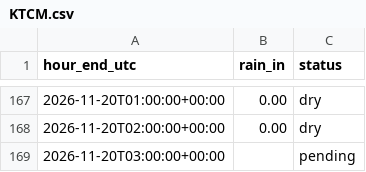
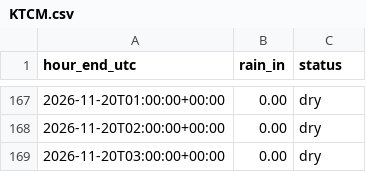
Before and after one commit to t-sowden/stormwater-inspection-agent, a CSV file: data/rain_cache/KTCM.csv, drawn as a sheet; only a part is shown, gaps mark what is left out.

```diff
--- a/data/rain_cache/KTCM.csv
+++ b/data/rain_cache/KTCM.csv
@@ -168,2 +168,2 @@ hour_end_utc,rain_in,status
 2026-11-20T02:00:00+00:00,0.00,dry
-2026-11-20T03:00:00+00:00,,pending
+2026-11-20T03:00:00+00:00,0.00,dry
```
Also changed, not shown: data/sites.csv, 20 other files.
